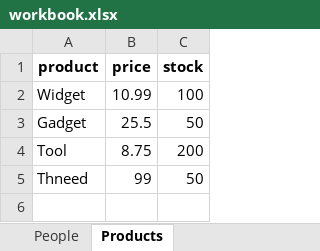
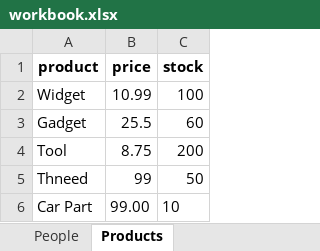
Before and after one commit to McIndi/adapt, an Excel workbook: examples/workbook.xlsx, sheet Products, drawn as a sheet; values as stored, in another font and other column widths than the file's, no borders; the diff names each change by its address in the sheet, - before the commit and + after, or states it on an @@ line.

```diff
--- a/examples/workbook.xlsx (sheet Products)
+++ b/examples/workbook.xlsx (sheet Products)
-C3 (stock): 50
+C3 (stock): 60
+row 6: Car Part | 99.00 | 10
```
Also changed, not shown: 12 other files.
